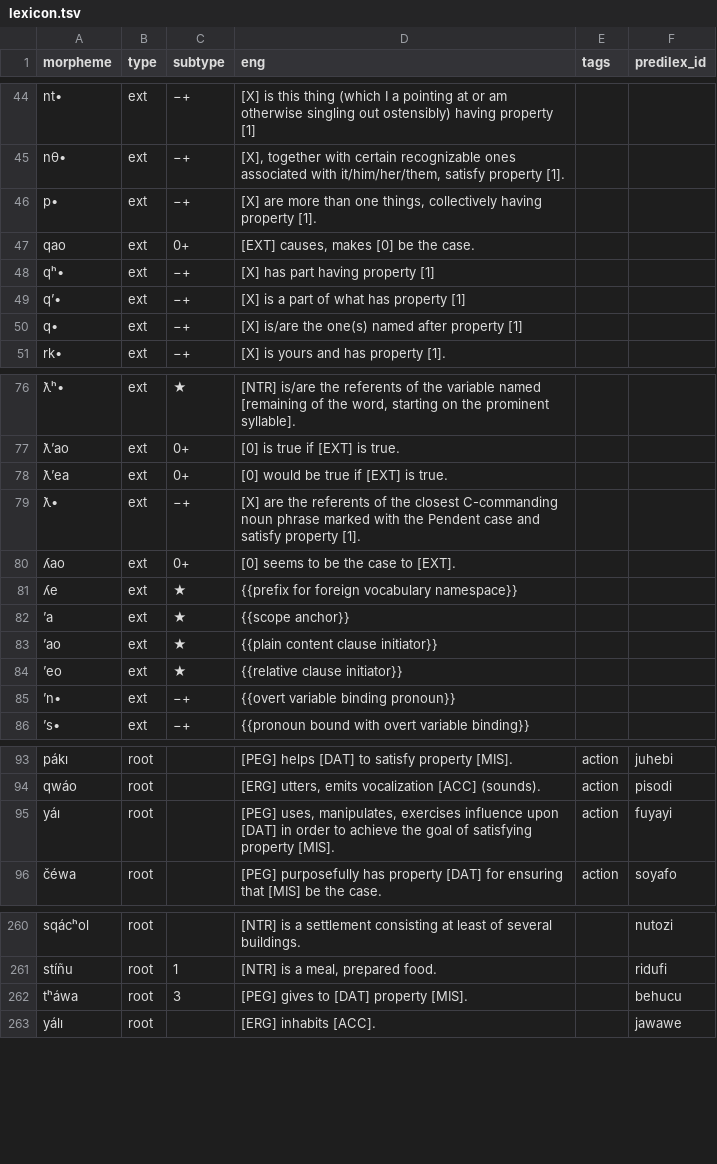
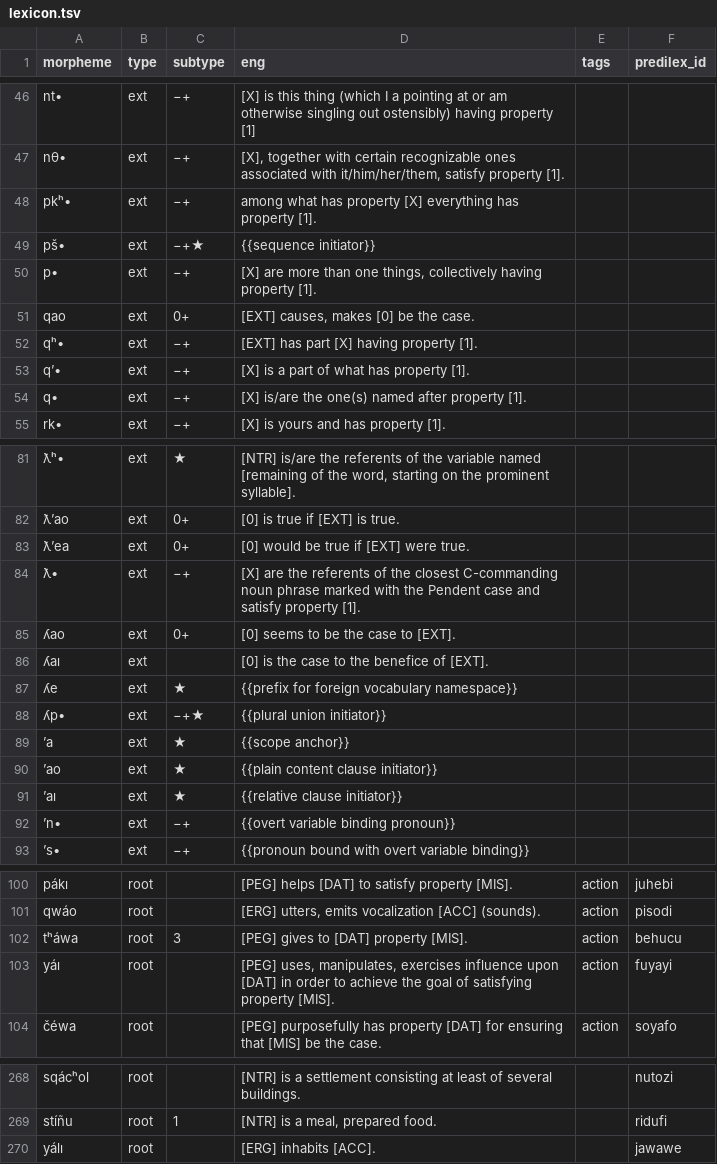
Before and after one commit to Ntsekees/Nahaiwa, a TSV file: lexicon.tsv, drawn as a sheet; only a part is shown, gaps mark what is left out; removed rows and columns are numbered as before the commit, all else as after; the diff covers the shown part only; the diff names each change by its address in the sheet, - before the commit and + after, or states it on an @@ line.

```diff
--- a/lexicon.tsv
+++ b/lexicon.tsv
+row 48: pkʰ• | ext | −+ | among what has property [X] everything has property [1].
+row 49: pš• | ext | −+★ | {{sequence initiator}}
-D52 (eng): [X] has part having property [1]
+D52 (eng): [EXT] has part [X] having property [1].
-D53 (eng): [X] is a part of what has property [1]
+D53 (eng): [X] is a part of what has property [1].
-D54 (eng): …after property [1]
+D54 (eng): …after property [1].
-D83 (eng): [0] would be true if [EXT] is true.
+D83 (eng): [0] would be true if [EXT] were true.
+row 86: ʎaı | ext |  | [0] is the case to the benefice of [EXT].
+row 88: ʎp• | ext | −+★ | {{plural union initiator}}
-A91 (morpheme): ʼeo
+A91 (morpheme): ʼaı
+row 102: tʰáwa | root | 3 | [PEG] gives to [DAT] property [MIS]. | action | behucu
-row 262: tʰáwa | root | 3 | [PEG] gives to [DAT] property [MIS]. |  | behucu
```
Also changed, not shown: 12 added rows, 1 removed row and 11 edited cells elsewhere in this file.
